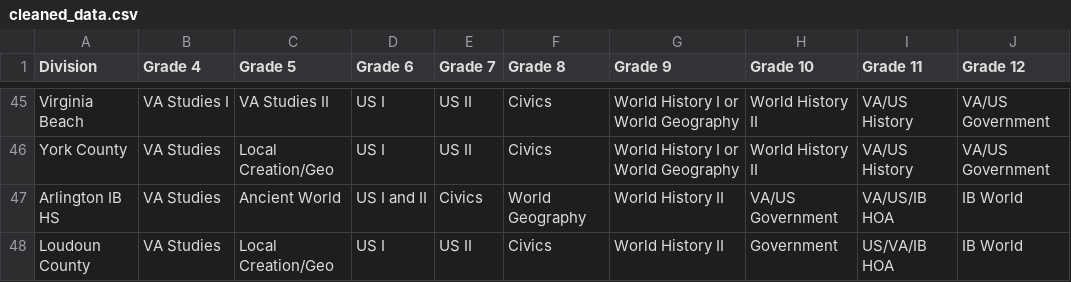
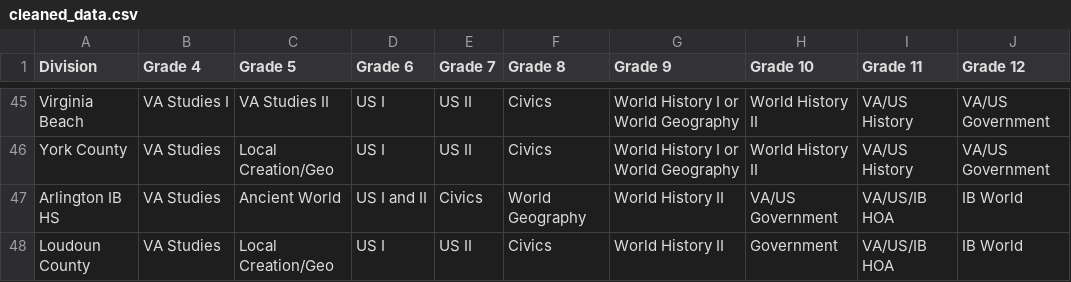
Before and after one commit to educhaj/plotly_embed, a CSV file: cleaned_data.csv, drawn as a sheet; only a part is shown, gaps mark what is left out.

Commit message:
Add files via upload

```diff
--- a/cleaned_data.csv
+++ b/cleaned_data.csv
@@ -47,2 +47,2 @@ York County,VA Studies,Local Creation/Geo,US I,US II,Civics,World History I or W
 Arlington IB HS,VA Studies,Ancient World,US I and II,Civics,World Geography,World History II,VA/US Government,VA/US/IB HOA,IB World
-Loudoun County,VA Studies,Local Creation/Geo,US I,US II,Civics,World History II,Government,US/VA/IB HOA,IB World
+Loudoun County,VA Studies,Local Creation/Geo,US I,US II,Civics,World History II,Government,VA/US/IB HOA,IB World
```
